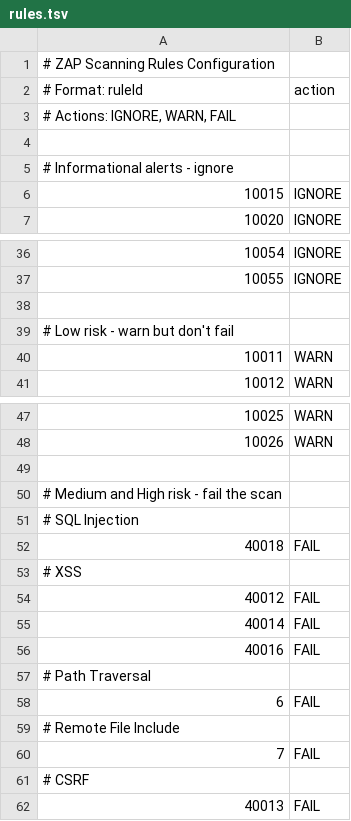
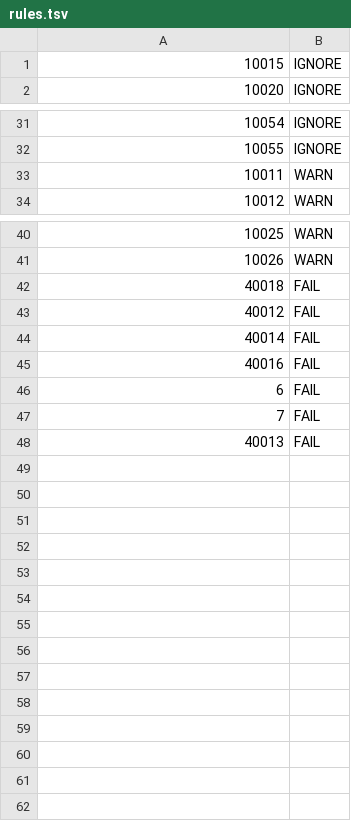
Before and after one commit to Pinpoint-311/Pinpoint-311, a TSV file: .zap/rules.tsv, drawn as a sheet; only a part is shown, gaps mark what is left out; the diff names each change by its address in the sheet, - before the commit and + after, or states it on an @@ line.

Commit message:
Fix security workflow failures
- Added security-events permission to build-publish.yml for Trivy SARIF upload
- Added security-events permission to security-scan.yml for ZAP
- Simplified ZAP config (removed rules_file that was causing issues)
- Fixed ZAP rules.tsv format (removed unsupported comments)

```diff
--- a/.zap/rules.tsv
+++ b/.zap/rules.tsv
-row 1: # ZAP Scanning Rules Configuration
-row 2: # Format: ruleId | action
-row 3: # Actions: IGNORE, WARN, FAIL
-row 4: (empty)
-row 5: # Informational alerts - ignore
-row 38: (empty)
-row 39: # Low risk - warn but don't fail
-row 49: (empty)
-row 50: # Medium and High risk - fail the scan
-row 51: # SQL Injection
-row 53: # XSS
-row 57: # Path Traversal
-row 59: # Remote File Include
-row 61: # CSRF
```
Also changed, not shown: 2 other files.
